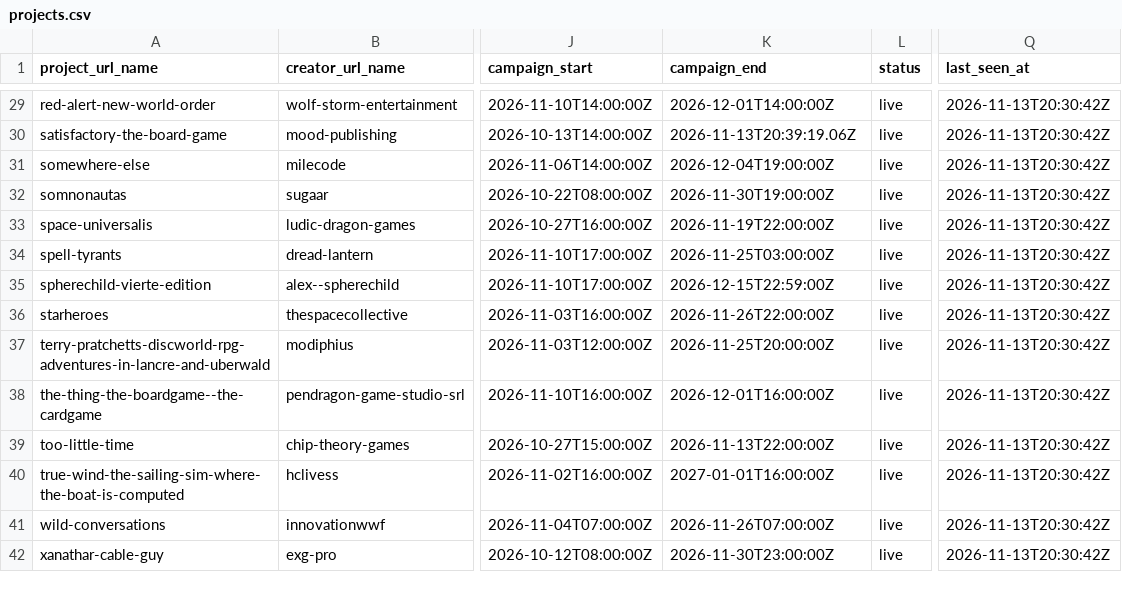
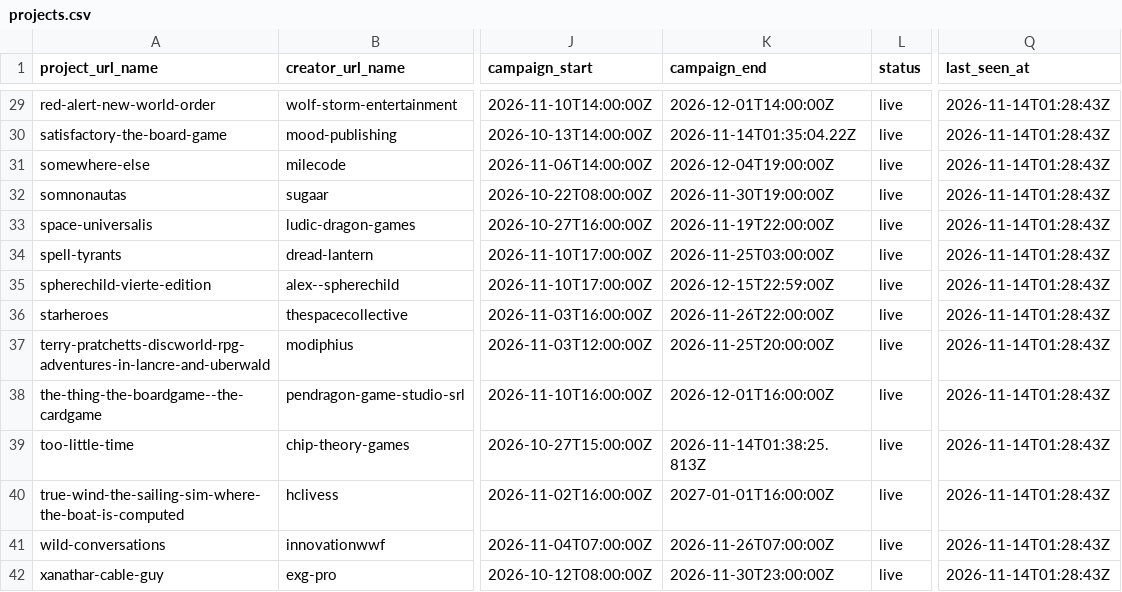
Before and after one commit to priack/Followers-tracker, a CSV file: data/projects.csv, drawn as a sheet; only a part is shown, gaps mark what is left out; the diff covers the shown part only; the diff names each change by its address in the sheet, - before the commit and + after, or states it on an @@ line.

```diff
--- a/data/projects.csv
+++ b/data/projects.csv
-Q29:Q42 (last_seen_at): 2026-11-13T20:30:42Z
+Q29:Q42 (last_seen_at): 2026-11-14T01:28:43Z
-K30 (campaign_end): 2026-11-13T20:39:19.06Z
+K30 (campaign_end): 2026-11-14T01:35:04.22Z
-K39 (campaign_end): 2026-11-13T22:00:00Z
+K39 (campaign_end): 2026-11-14T01:38:25.813Z
```
Also changed, not shown: 26 edited cells elsewhere in this file, data/campaign_snapshots/2026-11.csv, 1 other file.
